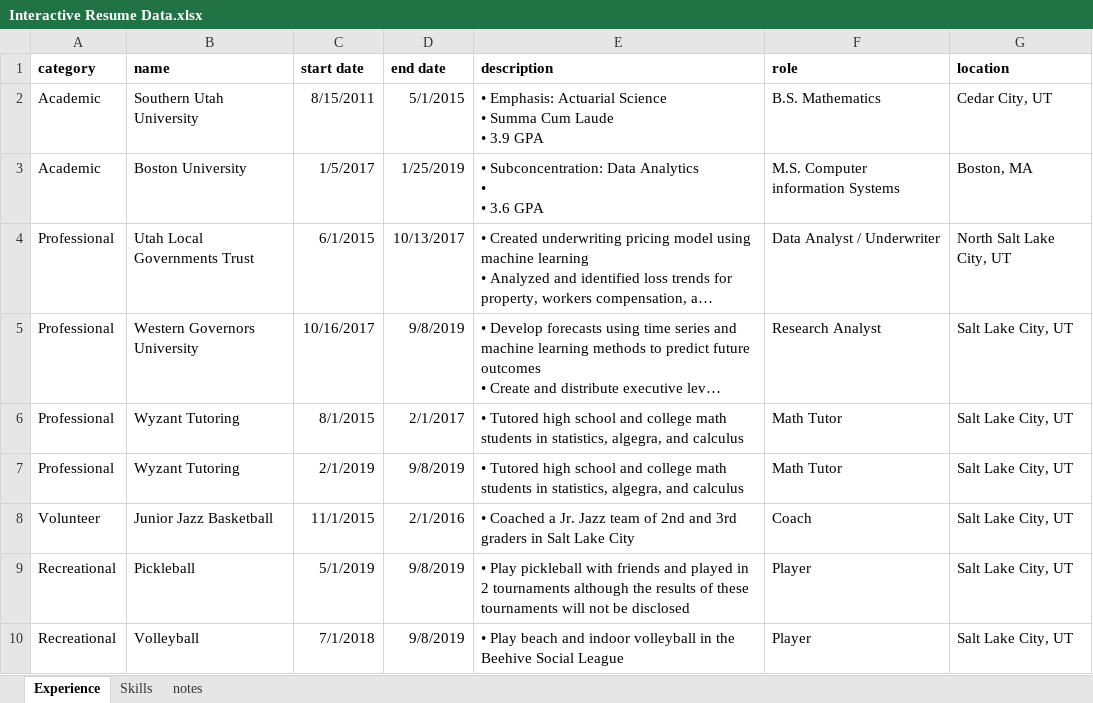
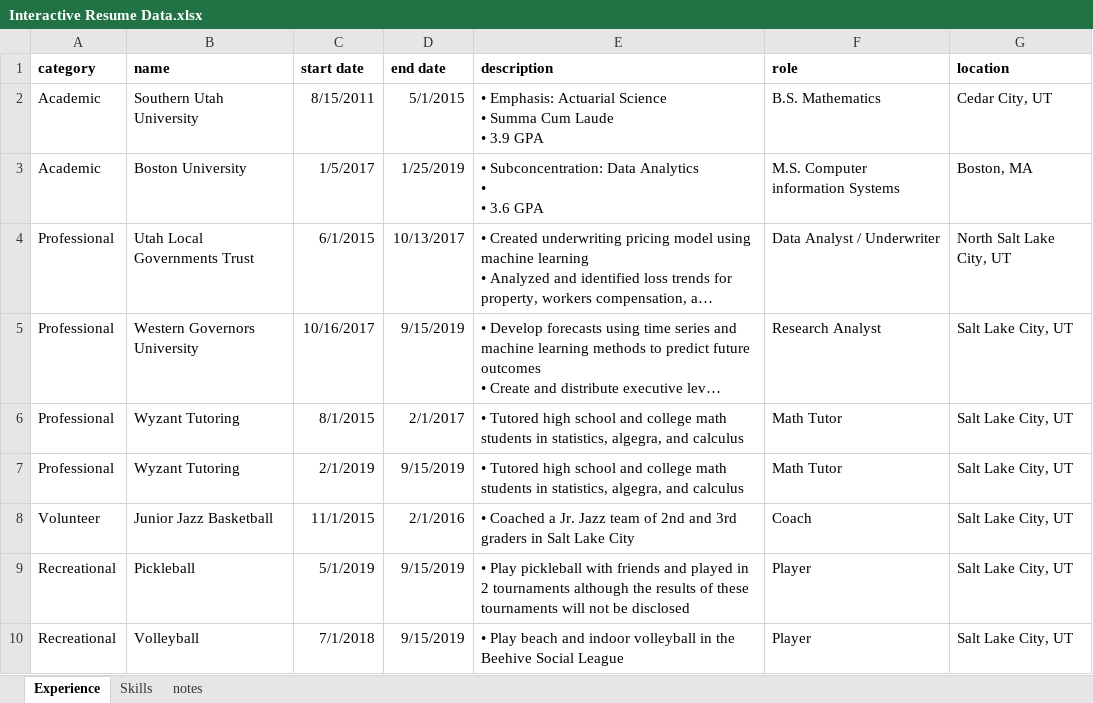
Before and after one commit to reynolds-adam/Projects, an Excel workbook: Interactive Resume/Interactive Resume Data.xlsx, sheet Experience, drawn as a sheet; long unchanged cells end in …; values as stored, in another font and other column widths than the file's, no borders; the diff names each change by its address in the sheet, - before the commit and + after, or states it on an @@ line.

```diff
--- a/Interactive Resume/Interactive Resume Data.xlsx (sheet Experience)
+++ b/Interactive Resume/Interactive Resume Data.xlsx (sheet Experience)
-D5 (end date): 9/8/2019
+D5 (end date): 9/15/2019
-D7 (end date): 9/8/2019
+D7 (end date): 9/15/2019
-D9:D10 (end date): 9/8/2019
+D9:D10 (end date): 9/15/2019
```
Also changed, not shown: 1 other file.
